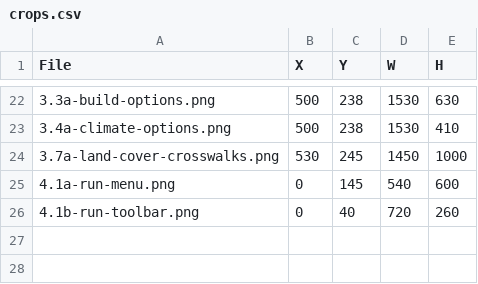
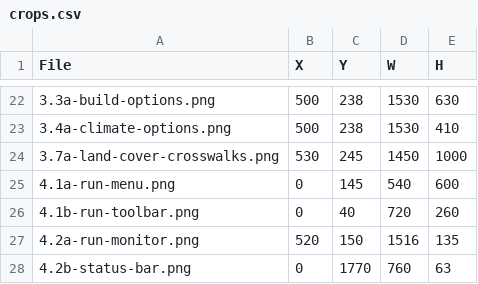
Before and after one commit to bsleeter/lucasCore, a CSV file: docs/guide/crops.csv, drawn as a sheet; only a part is shown, gaps mark what is left out.

```diff
--- a/docs/guide/crops.csv
+++ b/docs/guide/crops.csv
@@ -26 +26,3 @@ File,X,Y,W,H
 4.1b-run-toolbar.png,0,40,720,260
+4.2a-run-monitor.png,520,150,1516,135
+4.2b-status-bar.png,0,1770,760,63
```
Also changed, not shown: docs/guide/annotations.csv.
